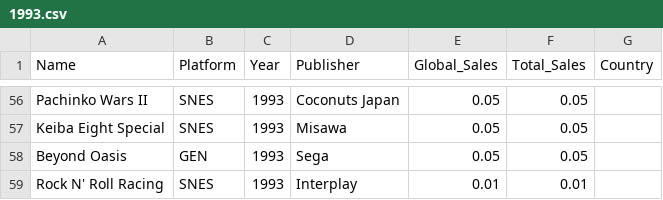
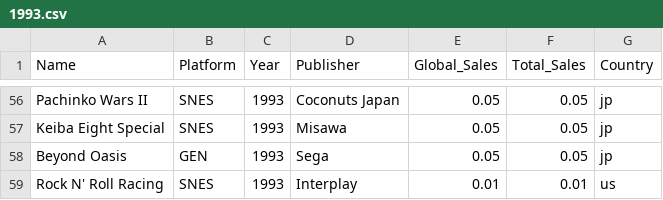
Before and after one commit to dresyios/ProjetVisuDonnee2022, a CSV file: CSVs/1993.csv, drawn as a sheet; only a part is shown, gaps mark what is left out; the diff covers the shown part only; the diff names each change by its address in the sheet, - before the commit and + after, or states it on an @@ line.

```diff
--- a/CSVs/1993.csv
+++ b/CSVs/1993.csv
-G56:G58 (Country): (empty)
+G56:G58 (Country): jp
-G59 (Country): (empty)
+G59 (Country): us
```
Also changed, not shown: 55 edited cells elsewhere in this file.
